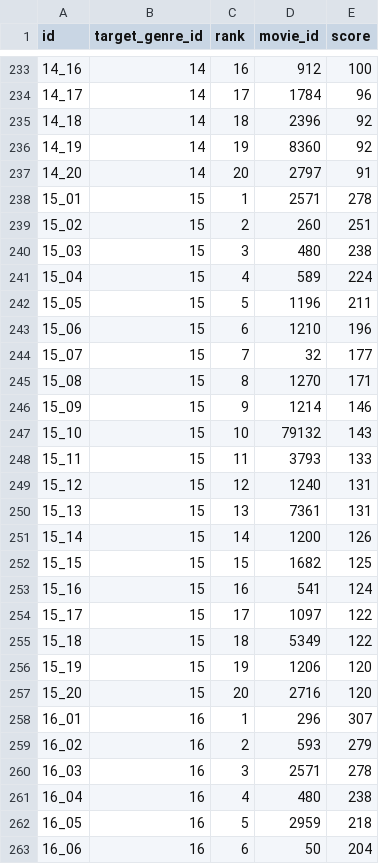
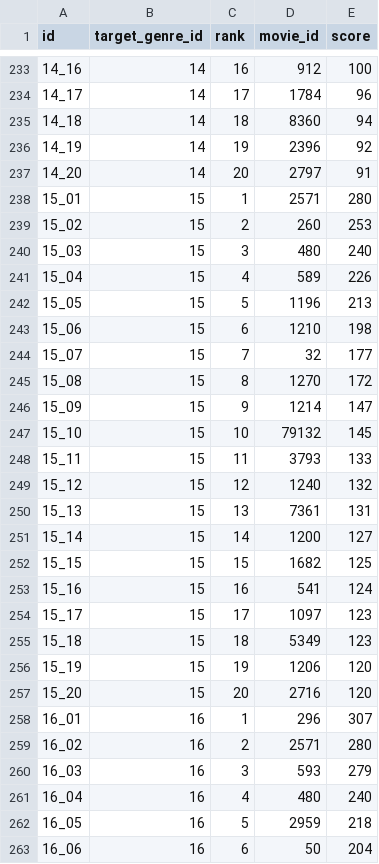
Before and after one commit to recsyslab/recsys-full, a CSV file: src/offline/data/reclist_popularity.csv, drawn as a sheet; only a part is shown, gaps mark what is left out; the diff covers the shown part only.

```diff
--- a/src/offline/data/reclist_popularity.csv
+++ b/src/offline/data/reclist_popularity.csv
@@ -234,23 +234,23 @@ id	target_genre_id	rank	movie_id	score
 14_17	14	17	1784	96
-14_18	14	18	2396	92
-14_19	14	19	8360	92
+14_18	14	18	8360	94
+14_19	14	19	2396	92
 14_20	14	20	2797	91
-15_01	15	1	2571	278
-15_02	15	2	260	251
-15_03	15	3	480	238
-15_04	15	4	589	224
-15_05	15	5	1196	211
-15_06	15	6	1210	196
+15_01	15	1	2571	280
+15_02	15	2	260	253
+15_03	15	3	480	240
+15_04	15	4	589	226
+15_05	15	5	1196	213
+15_06	15	6	1210	198
 15_07	15	7	32	177
-15_08	15	8	1270	171
-15_09	15	9	1214	146
-15_10	15	10	79132	143
+15_08	15	8	1270	172
+15_09	15	9	1214	147
+15_10	15	10	79132	145
 15_11	15	11	3793	133
-15_12	15	12	1240	131
+15_12	15	12	1240	132
 15_13	15	13	7361	131
-15_14	15	14	1200	126
+15_14	15	14	1200	127
 15_15	15	15	1682	125
 15_16	15	16	541	124
-15_17	15	17	1097	122
-15_18	15	18	5349	122
+15_17	15	17	1097	123
+15_18	15	18	5349	123
 15_19	15	19	1206	120
@@ -258,5 +258,5 @@ id	target_genre_id	rank	movie_id	score
 16_01	16	1	296	307
-16_02	16	2	593	279
-16_03	16	3	2571	278
-16_04	16	4	480	238
+16_02	16	2	2571	280
+16_03	16	3	593	279
+16_04	16	4	480	240
 16_05	16	5	2959	218
```
Also changed, not shown: 111 edited cells elsewhere in this file, 3 other files.
